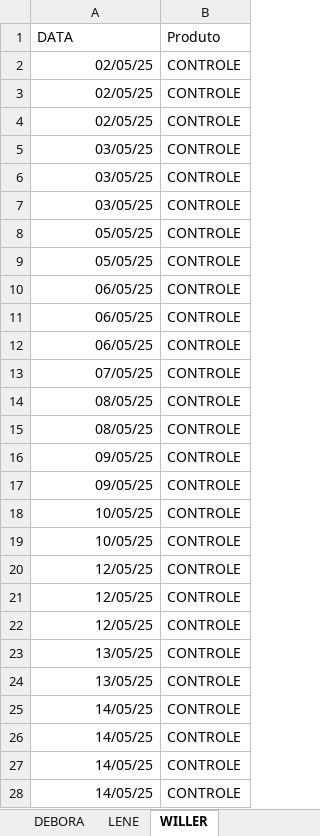
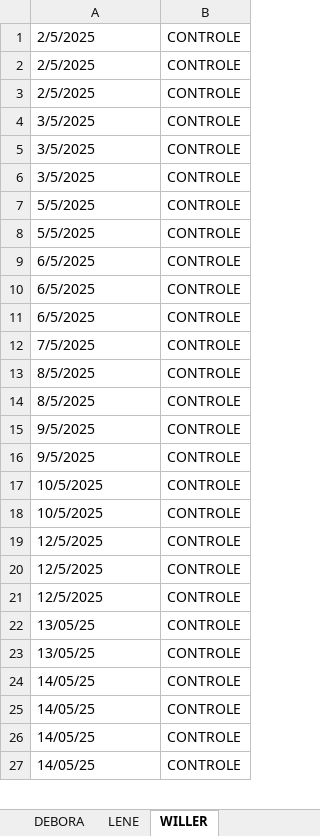
Before and after one commit to DevViictor/vivo-deshborad, an Excel workbook: vendedores.xlsx, sheet WILLER, drawn as a sheet; only a part is shown; values as stored, in another font and other column widths than the file's, no borders; removed rows and columns are numbered as before the commit, all else as after; the diff covers the shown part only; the diff names each change by its address in the sheet, - before the commit and + after, or states it on an @@ line.

```diff
--- a/vendedores.xlsx (sheet WILLER)
+++ b/vendedores.xlsx (sheet WILLER)
-row 1: DATA | Produto
-A1:A3: 02/05/25
+A1:A3: 2/5/2025
-A4:A6: 03/05/25
+A4:A6: 3/5/2025
-A7:A8: 05/05/25
+A7:A8: 5/5/2025
-A9:A11: 06/05/25
+A9:A11: 6/5/2025
-A12: 07/05/25
+A12: 7/5/2025
-A13:A14: 08/05/25
+A13:A14: 8/5/2025
-A15:A16: 09/05/25
+A15:A16: 9/5/2025
-A17:A18: 10/05/25
+A17:A18: 10/5/2025
-A19:A21: 12/05/25
+A19:A21: 12/5/2025
-A22:A27 alignment: right
+A22:A27 alignment: left
```
Also changed, not shown: 3 added rows and cell formats elsewhere in this sheet, sheet DADOS(GERAL), sheet DEBORA, sheet DAVIDG, sheet ANDERSON, sheet LENE, sheet ANA, 1 more sheet, data.xlsx, 1 other file.
